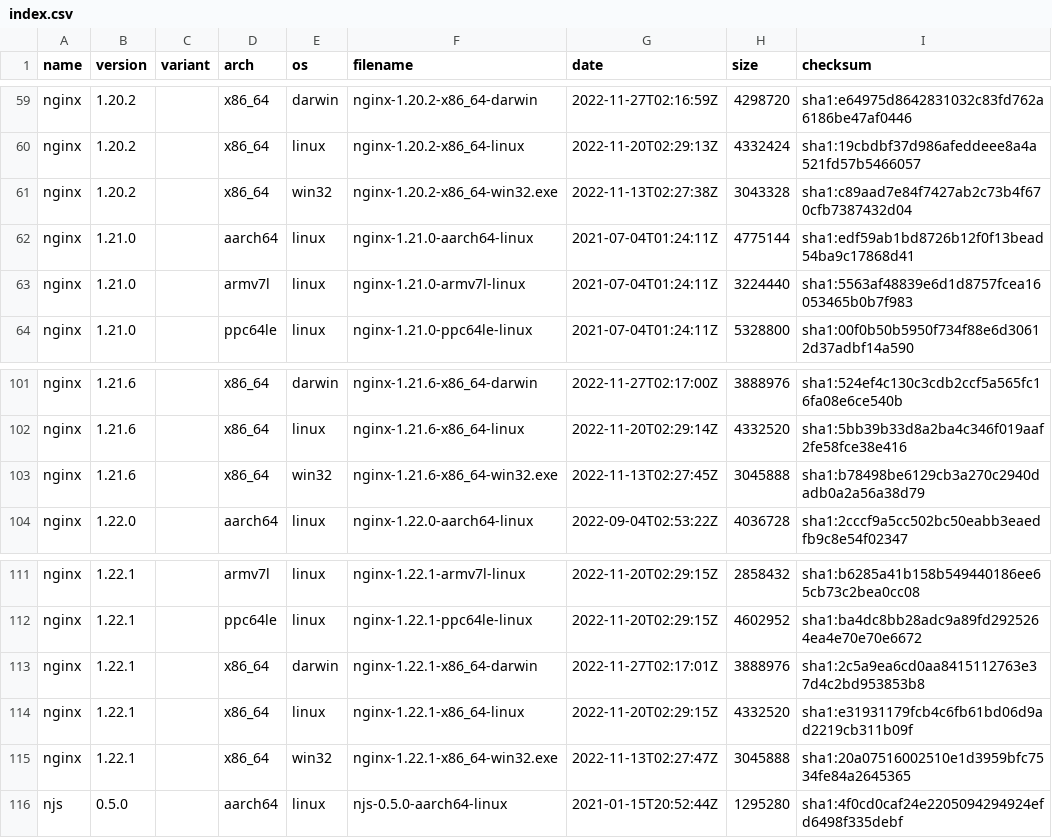
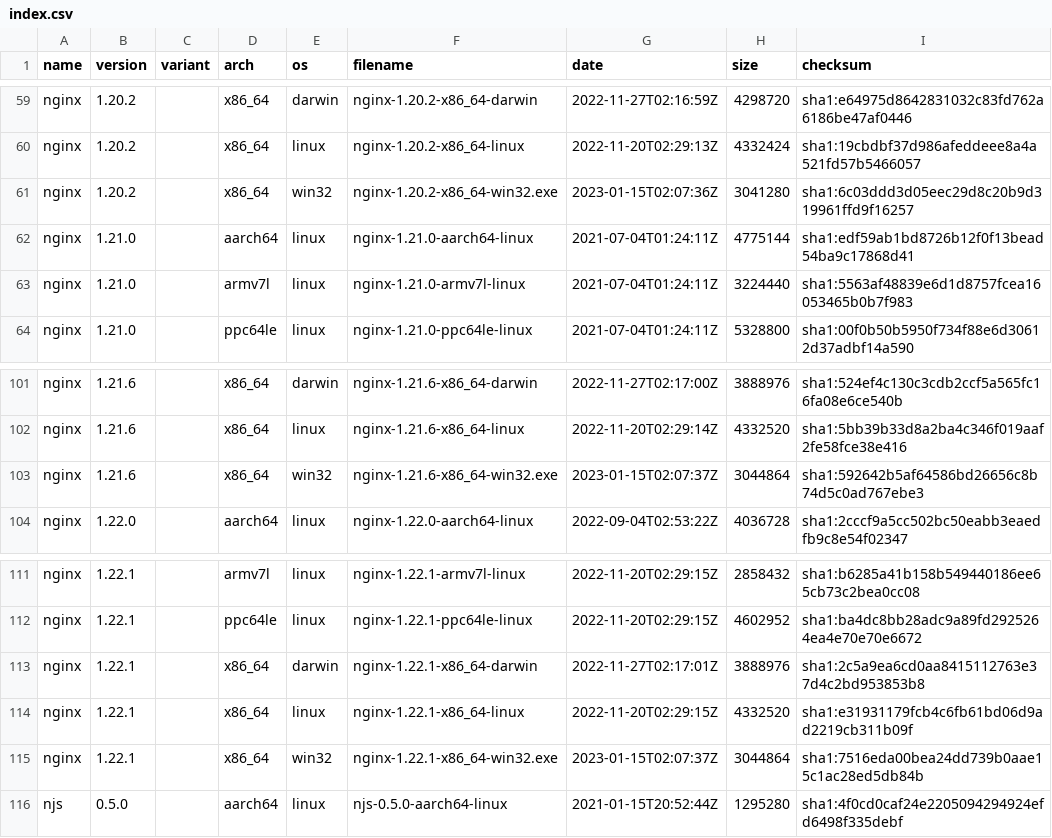
Before and after one commit to jirutka/nginx-binaries, a CSV file: index.csv, drawn as a sheet; only a part is shown, gaps mark what is left out.

```diff
--- a/index.csv
+++ b/index.csv
@@ -60,3 +60,3 @@ nginx,1.20.2,,x86_64,darwin,nginx-1.20.2-x86_64-darwin,2022-11-27T02:16:59Z,4298
 nginx,1.20.2,,x86_64,linux,nginx-1.20.2-x86_64-linux,2022-11-20T02:29:13Z,4332424,sha1:19cbdbf37d986afeddeee8a4a521fd57b5466057
-nginx,1.20.2,,x86_64,win32,nginx-1.20.2-x86_64-win32.exe,2022-11-13T02:27:38Z,3043328,sha1:c89aad7e84f7427ab2c73b4f670cfb7387432d04
+nginx,1.20.2,,x86_64,win32,nginx-1.20.2-x86_64-win32.exe,2023-01-15T02:07:36Z,3041280,sha1:6c03ddd3d05eec29d8c20b9d319961ffd9f16257
 nginx,1.21.0,,aarch64,linux,nginx-1.21.0-aarch64-linux,2021-07-04T01:24:11Z,4775144,sha1:edf59ab1bd8726b12f0f13bead54ba9c17868d41
@@ -102,3 +102,3 @@ nginx,1.21.6,,x86_64,darwin,nginx-1.21.6-x86_64-darwin,2022-11-27T02:17:00Z,3888
 nginx,1.21.6,,x86_64,linux,nginx-1.21.6-x86_64-linux,2022-11-20T02:29:14Z,4332520,sha1:5bb39b33d8a2ba4c346f019aaf2fe58fce38e416
-nginx,1.21.6,,x86_64,win32,nginx-1.21.6-x86_64-win32.exe,2022-11-13T02:27:45Z,3045888,sha1:b78498be6129cb3a270c2940dadb0a2a56a38d79
+nginx,1.21.6,,x86_64,win32,nginx-1.21.6-x86_64-win32.exe,2023-01-15T02:07:37Z,3044864,sha1:592642b5af64586bd26656c8b74d5c0ad767ebe3
 nginx,1.22.0,,aarch64,linux,nginx-1.22.0-aarch64-linux,2022-09-04T02:53:22Z,4036728,sha1:2cccf9a5cc502bc50eabb3eaedfb9c8e54f02347
@@ -114,3 +114,3 @@ nginx,1.22.1,,x86_64,darwin,nginx-1.22.1-x86_64-darwin,2022-11-27T02:17:01Z,3888
 nginx,1.22.1,,x86_64,linux,nginx-1.22.1-x86_64-linux,2022-11-20T02:29:15Z,4332520,sha1:e31931179fcb4c6fb61bd06d9ad2219cb311b09f
-nginx,1.22.1,,x86_64,win32,nginx-1.22.1-x86_64-win32.exe,2022-11-13T02:27:47Z,3045888,sha1:20a07516002510e1d3959bfc7534fe84a2645365
+nginx,1.22.1,,x86_64,win32,nginx-1.22.1-x86_64-win32.exe,2023-01-15T02:07:37Z,3044864,sha1:7516eda00bea24dd739b0aae15c1ac28ed5db84b
 njs,0.5.0,,aarch64,linux,njs-0.5.0-aarch64-linux,2021-01-15T20:52:44Z,1295280,sha1:4f0cd0caf24e2205094294924efd6498f335debf
```
Also changed, not shown: 10 other files.
